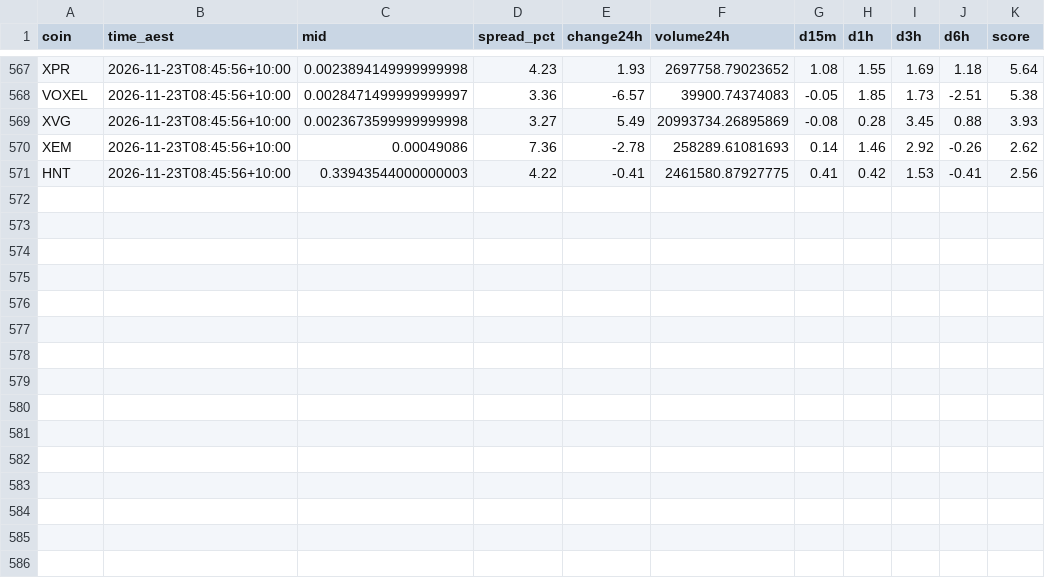
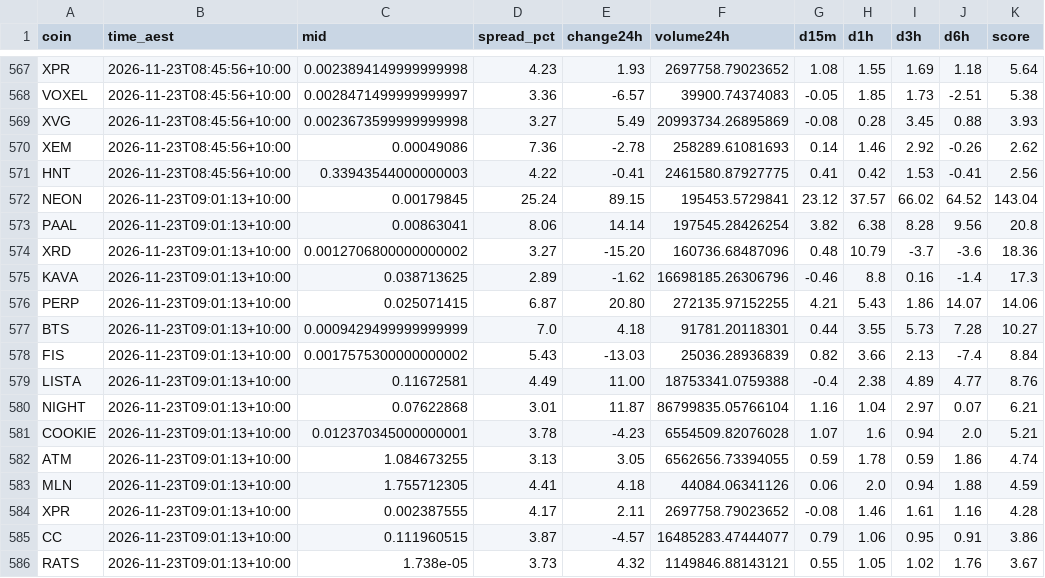
Before and after one commit to NickAu2020/coinspot-data, a CSV file: data/signals/2026-11-23.csv, drawn as a sheet; only a part is shown, gaps mark what is left out; the diff names each change by its address in the sheet, - before the commit and + after, or states it on an @@ line.

```diff
--- a/data/signals/2026-11-23.csv
+++ b/data/signals/2026-11-23.csv
+row 572: NEON | 2026-11-23T09:01:13+10:00 | 0.00179845 | 25.24 | 89.15 | 195453.5729841 | 23.12 | 37.57 | 66.02 | 64.52 | 143.04
+row 573: PAAL | 2026-11-23T09:01:13+10:00 | 0.00863041 | 8.06 | 14.14 | 197545.28426254 | 3.82 | 6.38 | 8.28 | 9.56 | 20.8
+row 574: XRD | 2026-11-23T09:01:13+10:00 | 0.0012706800000000002 | 3.27 | -15.20 | 160736.68487096 | 0.48 | 10.79 | -3.7 | -3.6 | 18.36
+row 575: KAVA | 2026-11-23T09:01:13+10:00 | 0.038713625 | 2.89 | -1.62 | 16698185.26306796 | -0.46 | 8.8 | 0.16 | -1.4 | 17.3
+row 576: PERP | 2026-11-23T09:01:13+10:00 | 0.025071415 | 6.87 | 20.80 | 272135.97152255 | 4.21 | 5.43 | 1.86 | 14.07 | 14.06
+row 577: BTS | 2026-11-23T09:01:13+10:00 | 0.0009429499999999999 | 7.0 | 4.18 | 91781.20118301 | 0.44 | 3.55 | 5.73 | 7.28 | 10.27
+row 578: FIS | 2026-11-23T09:01:13+10:00 | 0.0017575300000000002 | 5.43 | -13.03 | 25036.28936839 | 0.82 | 3.66 | 2.13 | -7.4 | 8.84
+row 579: LISTA | 2026-11-23T09:01:13+10:00 | 0.11672581 | 4.49 | 11.00 | 18753341.0759388 | -0.4 | 2.38 | 4.89 | 4.77 | 8.76
+row 580: NIGHT | 2026-11-23T09:01:13+10:00 | 0.07622868 | 3.01 | 11.87 | 86799835.05766104 | 1.16 | 1.04 | 2.97 | 0.07 | 6.21
+row 581: COOKIE | 2026-11-23T09:01:13+10:00 | 0.012370345000000001 | 3.78 | -4.23 | 6554509.82076028 | 1.07 | 1.6 | 0.94 | 2.0 | 5.21
+row 582: ATM | 2026-11-23T09:01:13+10:00 | 1.084673255 | 3.13 | 3.05 | 6562656.73394055 | 0.59 | 1.78 | 0.59 | 1.86 | 4.74
+row 583: MLN | 2026-11-23T09:01:13+10:00 | 1.755712305 | 4.41 | 4.18 | 44084.06341126 | 0.06 | 2.0 | 0.94 | 1.88 | 4.59
+row 584: XPR | 2026-11-23T09:01:13+10:00 | 0.002387555 | 4.17 | 2.11 | 2697758.79023652 | -0.08 | 1.46 | 1.61 | 1.16 | 4.28
+row 585: CC | 2026-11-23T09:01:13+10:00 | 0.111960515 | 3.87 | -4.57 | 16485283.47444077 | 0.79 | 1.06 | 0.95 | 0.91 | 3.86
+row 586: RATS | 2026-11-23T09:01:13+10:00 | 1.738e-05 | 3.73 | 4.32 | 1149846.88143121 | 0.55 | 1.05 | 1.02 | 1.76 | 3.67
```
Also changed, not shown: data/latest_accel.csv, 10 other files.
